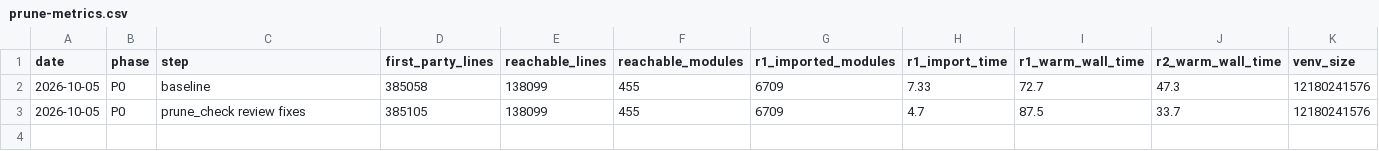
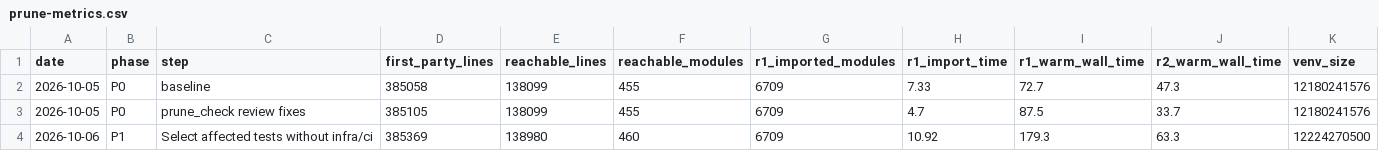
Before and after one commit to jasgcode/Poorin, a CSV file: docs/poorin/prune-metrics.csv, drawn as a sheet.

Commit message:
[poorin] Select affected tests from the reachability import graph
prune_check chose tests through infra/ci/select_tests.py, which P1
deletes. That module builds GitHub Actions matrices; prune_check used
one entry point of its 1,140 lines. tools/affected_tests.py selects
from the import graph tools/reachability.py already builds, so tests
of lazily imported modules, of deleted modules, and of test helpers
are selected too.

Each suite still runs in its own pytest process, now also with
TZ=UTC (one Finelog test assumes it), a complete local-safe marker
expression, and a commented list of tests that fail only because of
this workstation. Suites come from the workspace members, so
Shellbox and Taskcompendium, which are not members, are skipped.

tools/changes.py defines the uncommitted change for both tools and
lists both sides of a rename. tools.* becomes a kept root so the
prune never treats the tooling as unreachable.

This commit also adds the P1 plan, the decision log, and the
2026-10-06 amendment to the core prune design.

```diff
--- a/docs/poorin/prune-metrics.csv
+++ b/docs/poorin/prune-metrics.csv
@@ -3 +3,2 @@ date,phase,step,first_party_lines,reachable_lines,reachable_modules,r1_imported_
 2026-10-05,P0,prune_check review fixes,385105,138099,455,6709,4.7,87.5,33.7,12180241576
+2026-10-06,P1,Select affected tests without infra/ci,385369,138980,460,6709,10.92,179.3,63.3,12224270500
```
Also changed, not shown: 11 other files.
